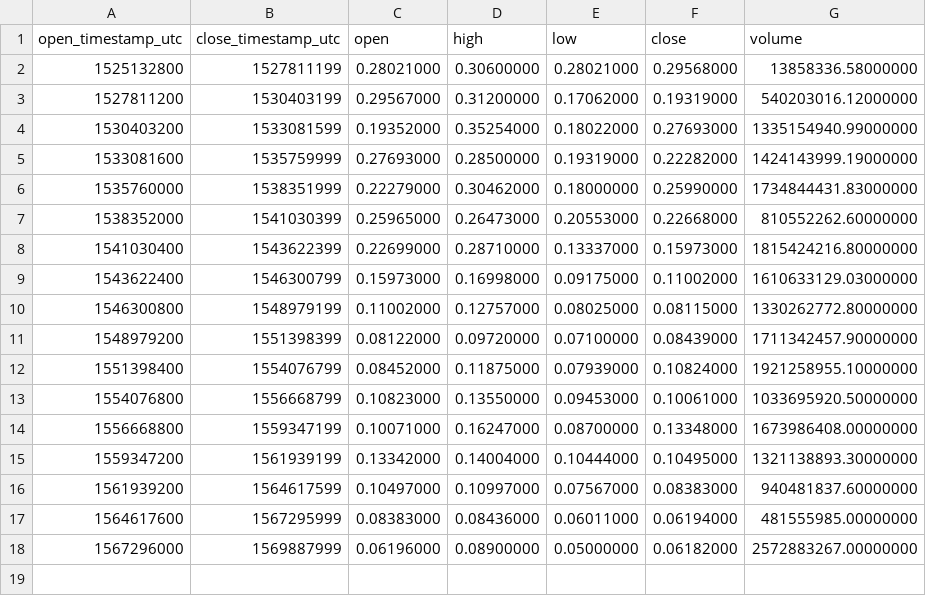
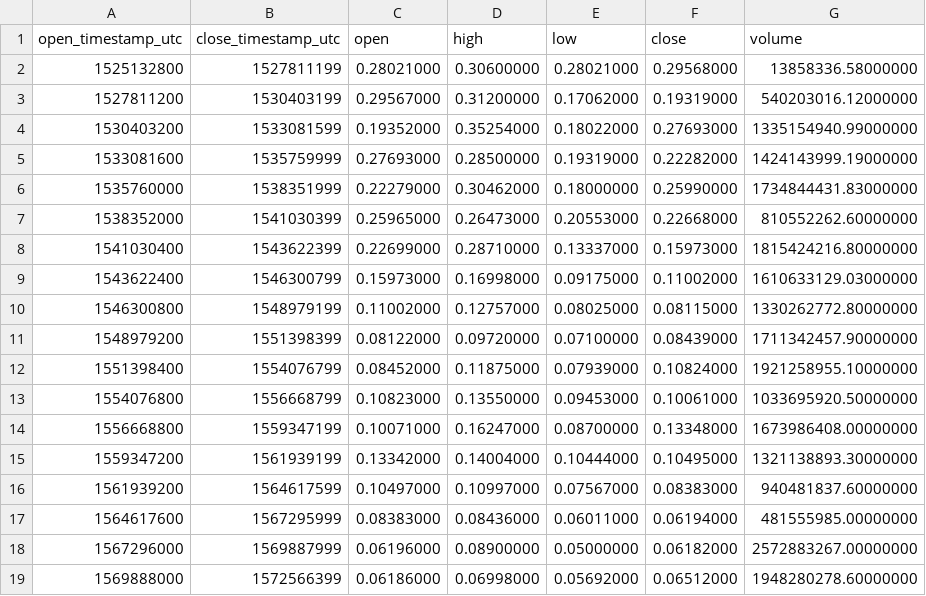
Before and after one commit to cryptobigbro/binance-XLMUSDT, a CSV file: binance-XLMUSDT-1M.csv, drawn as a sheet; the diff names each change by its address in the sheet, - before the commit and + after, or states it on an @@ line.

```diff
--- a/binance-XLMUSDT-1M.csv
+++ b/binance-XLMUSDT-1M.csv
+row 19: 1569888000 | 1572566399 | 0.06186000 | 0.06998000 | 0.05692000 | 0.06512000 | 1948280278.60000000
```
Also changed, not shown: binance-XLMUSDT-1d.csv, binance-XLMUSDT-1h.csv.
